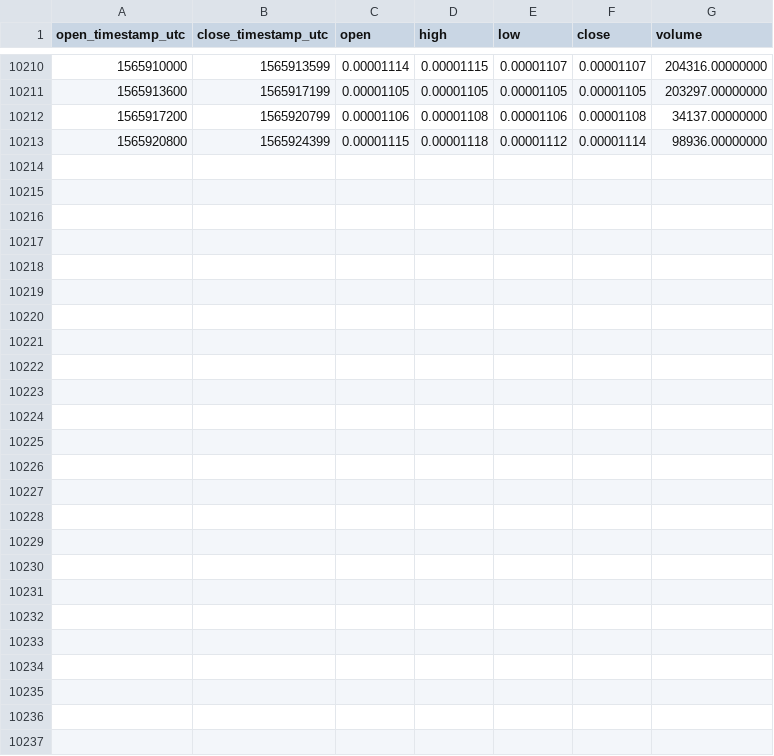
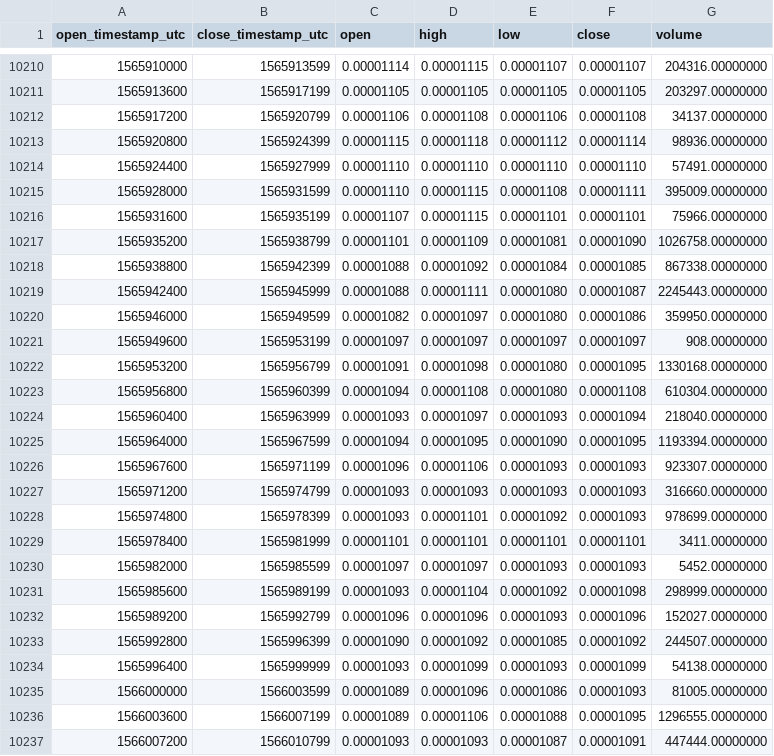
Before and after one commit to cryptobigbro/binance-SCETH, a CSV file: binance-SCETH-1h.csv, drawn as a sheet; only a part is shown, gaps mark what is left out.

Commit message:
Update OHLCV data.

```diff
--- a/binance-SCETH-1h.csv
+++ b/binance-SCETH-1h.csv
@@ -10213 +10213,25 @@ open_timestamp_utc,close_timestamp_utc,open,high,low,close,volume
 1565920800,1565924399,0.00001115,0.00001118,0.00001112,0.00001114,98936.00000000
+1565924400,1565927999,0.00001110,0.00001110,0.00001110,0.00001110,57491.00000000
+1565928000,1565931599,0.00001110,0.00001115,0.00001108,0.00001111,395009.00000000
+1565931600,1565935199,0.00001107,0.00001115,0.00001101,0.00001101,75966.00000000
+1565935200,1565938799,0.00001101,0.00001109,0.00001081,0.00001090,1026758.00000000
+1565938800,1565942399,0.00001088,0.00001092,0.00001084,0.00001085,867338.00000000
+1565942400,1565945999,0.00001088,0.00001111,0.00001080,0.00001087,2245443.00000000
+1565946000,1565949599,0.00001082,0.00001097,0.00001080,0.00001086,359950.00000000
+1565949600,1565953199,0.00001097,0.00001097,0.00001097,0.00001097,908.00000000
+1565953200,1565956799,0.00001091,0.00001098,0.00001080,0.00001095,1330168.00000000
+1565956800,1565960399,0.00001094,0.00001108,0.00001080,0.00001108,610304.00000000
+1565960400,1565963999,0.00001093,0.00001097,0.00001093,0.00001094,218040.00000000
+1565964000,1565967599,0.00001094,0.00001095,0.00001090,0.00001095,1193394.00000000
+1565967600,1565971199,0.00001096,0.00001106,0.00001093,0.00001093,923307.00000000
+1565971200,1565974799,0.00001093,0.00001093,0.00001093,0.00001093,316660.00000000
+1565974800,1565978399,0.00001093,0.00001101,0.00001092,0.00001093,978699.00000000
+1565978400,1565981999,0.00001101,0.00001101,0.00001101,0.00001101,3411.00000000
+1565982000,1565985599,0.00001097,0.00001097,0.00001093,0.00001093,5452.00000000
+1565985600,1565989199,0.00001093,0.00001104,0.00001092,0.00001098,298999.00000000
+1565989200,1565992799,0.00001096,0.00001096,0.00001093,0.00001096,152027.00000000
+1565992800,1565996399,0.00001090,0.00001092,0.00001085,0.00001092,244507.00000000
+1565996400,1565999999,0.00001093,0.00001099,0.00001093,0.00001099,54138.00000000
+1566000000,1566003599,0.00001089,0.00001096,0.00001086,0.00001093,81005.00000000
+1566003600,1566007199,0.00001089,0.00001106,0.00001088,0.00001095,1296555.00000000
+1566007200,1566010799,0.00001093,0.00001093,0.00001087,0.00001091,447444.00000000
```
Also changed, not shown: binance-SCETH-1d.csv.
